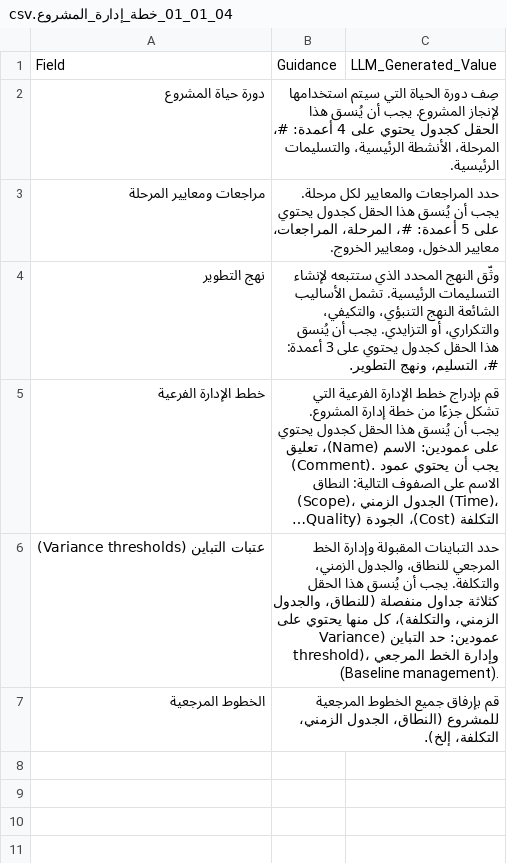
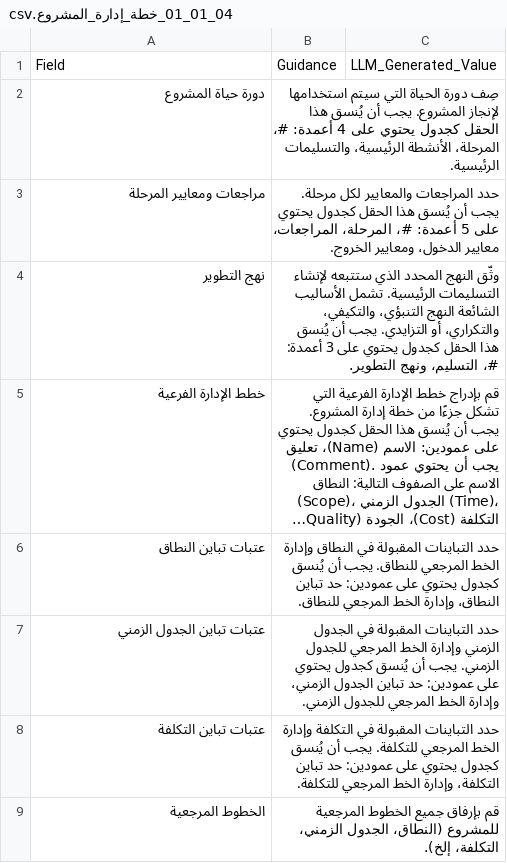
Before and after one commit to fakhruldeen/Tasleemat, a CSV file: forms/ar/04_التخطيط/01_التكامل/01_خطة_إدارة_المشروع/04_01_01_خطة_إدارة_المشروع.csv, drawn as a sheet; long unchanged cells end in …; removed rows and columns are numbered as before the commit, all else as after; the diff names each change by its address in the sheet, - before the commit and + after, or states it on an @@ line.

Commit message:
fix(forms): split unified variance thresholds back into 3 distinct items in PMP JSON and CSV

```diff
--- a/forms/ar/04_التخطيط/01_التكامل/01_خطة_إدارة_المشروع/04_01_01_خطة_إدارة_المشروع.csv
+++ b/forms/ar/04_التخطيط/01_التكامل/01_خطة_إدارة_المشروع/04_01_01_خطة_إدارة_المشروع.csv
-row 6: عتبات التباين (Variance thresholds) | حدد التباينات المقبولة وإدارة الخط المرجعي للنطاق، والجدول الزمني، والتكلفة. يجب أن يُنسق هذا الحقل كثلاثة جداول منفصلة (للنطاق، والجدول الزمني، والتكلفة)، كل منها يحتوي على عمودين: حد التباين (Variance threshold)، وإدارة الخط المرجعي (Baseline management).
+row 6: عتبات تباين النطاق | حدد التباينات المقبولة في النطاق وإدارة الخط المرجعي للنطاق. يجب أن يُنسق كجدول يحتوي على عمودين: حد تباين النطاق، وإدارة الخط المرجعي للنطاق.
+row 7: عتبات تباين الجدول الزمني | حدد التباينات المقبولة في الجدول الزمني وإدارة الخط المرجعي للجدول الزمني. يجب أن يُنسق كجدول يحتوي على عمودين: حد تباين الجدول الزمني، وإدارة الخط المرجعي للجدول الزمني.
+row 8: عتبات تباين التكلفة | حدد التباينات المقبولة في التكلفة وإدارة الخط المرجعي للتكلفة. يجب أن يُنسق كجدول يحتوي على عمودين: حد تباين التكلفة، وإدارة الخط المرجعي للتكلفة.
```
Also changed, not shown: forms/04_Planning/01_Integration/01_Project_Management_Plan/04_01_01_Project_Management_Plan.csv, 8 other files.
